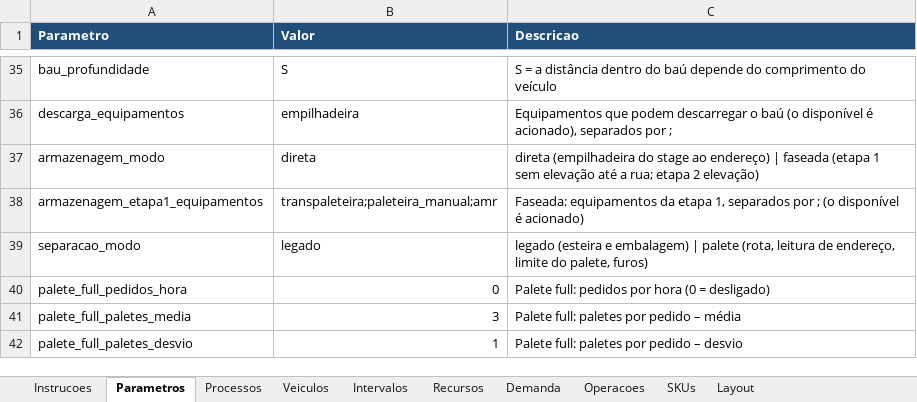
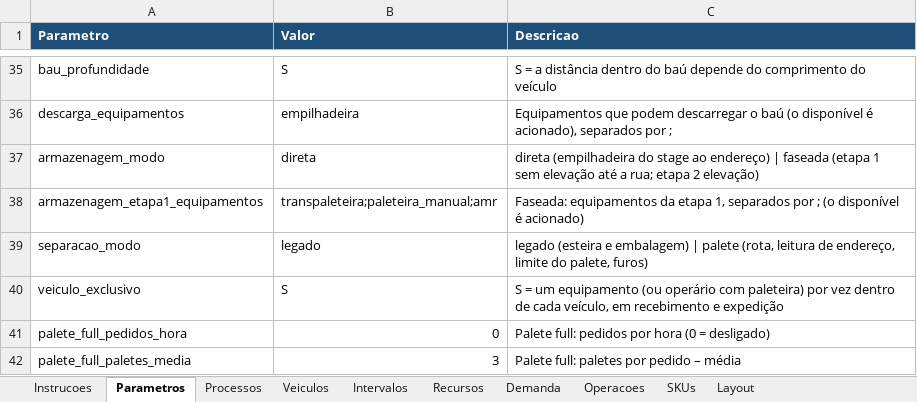
Before and after one commit to jeconiasgineton/Digital-Twin, an Excel workbook: examples/exemplo-dimensionamento.xlsx, sheet Parametros, drawn as a sheet; only a part is shown, gaps mark what is left out; the shorter side is filled out with more unchanged rows; values as stored, in another font and other column widths than the file's, no borders; the diff names each change by its address in the sheet, - before the commit and + after, or states it on an @@ line.

```diff
--- a/examples/exemplo-dimensionamento.xlsx (sheet Parametros)
+++ b/examples/exemplo-dimensionamento.xlsx (sheet Parametros)
+row 40: veiculo_exclusivo | S | S = um equipamento (ou operário com paleteira) por vez dentro de cada veículo, em recebimento e expedição
```
Also changed, not shown: examples/exemplo-completo.xlsx, 12 other files.
